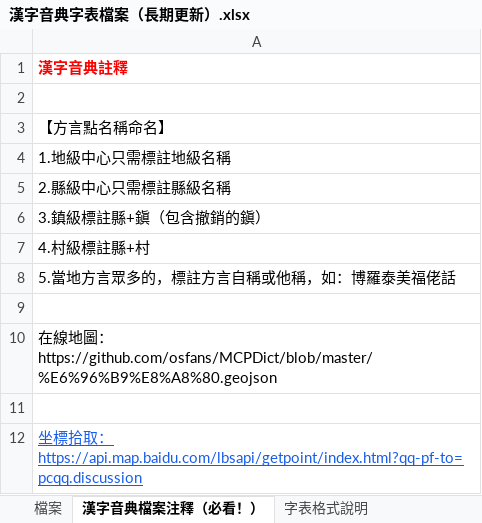
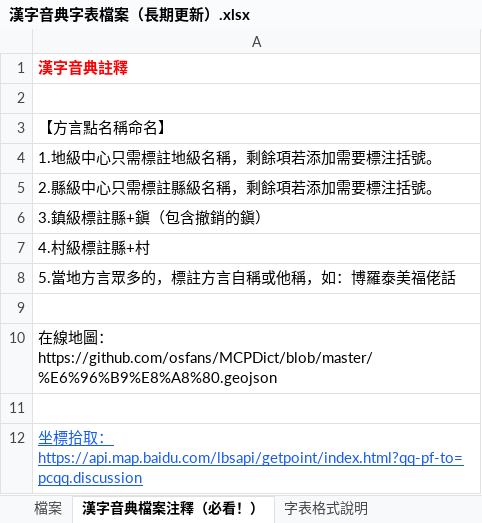
Before and after one commit to osfans/MCPDict, an Excel workbook: tools/漢字音典字表檔案（長期更新）.xlsx, sheet 漢字音典檔案注釋（必看！）, drawn as a sheet; values as stored, in another font and other column widths than the file's, no borders; the diff names each change by its address in the sheet, - before the commit and + after, or states it on an @@ line.

```diff
--- a/tools/漢字音典字表檔案（長期更新）.xlsx (sheet 漢字音典檔案注釋（必看！）)
+++ b/tools/漢字音典字表檔案（長期更新）.xlsx (sheet 漢字音典檔案注釋（必看！）)
-A4: 1.地級中心只需標註地級名稱
+A4: 1.地級中心只需標註地級名稱，剩餘項若添加需要標注括號。
-A5: 2.縣級中心只需標註縣級名稱
+A5: 2.縣級中心只需標註縣級名稱，剩餘項若添加需要標注括號。
```
Also changed, not shown: sheet 檔案, sheet 陳邡編號與顏色, sheet 音典編號與顏色, sheet 地圖集二編號與顏色, other sheet tabs, 7 other files.
